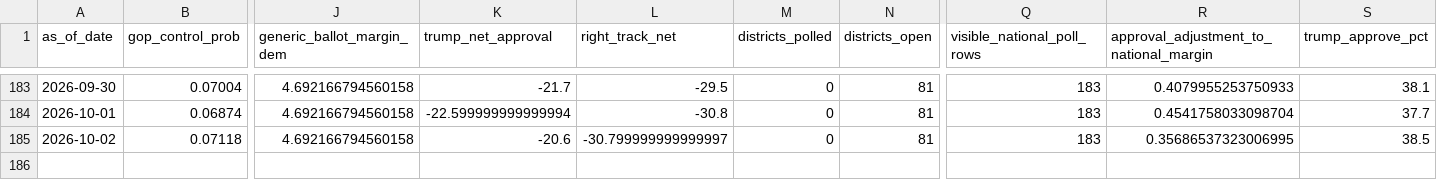
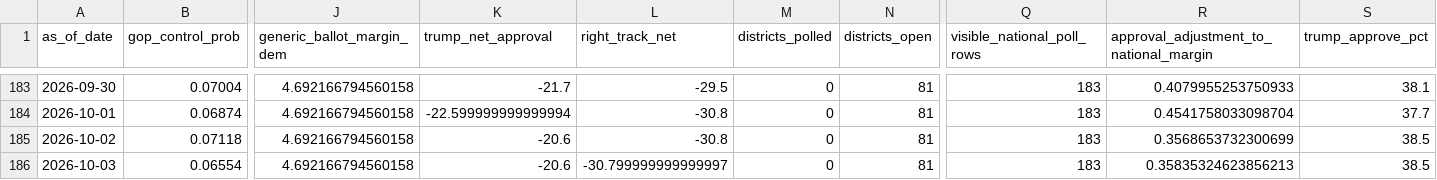
Before and after one commit to jaydendavisnc/election-forecast-2026, a CSV file: data/history/run_history.csv, drawn as a sheet; only a part is shown, gaps mark what is left out; rows hold the shown columns only; the diff names each change by its address in the sheet, - before the commit and + after, or states it on an @@ line.

```diff
--- a/data/history/run_history.csv
+++ b/data/history/run_history.csv
-L185 (right_track_net): -30.799999999999997
+L185 (right_track_net): -30.8
-R185: 0.35686537323006995
+R185: 0.3568653732300699
+row 186: 2026-10-03 | 0.06554 | 4.692166794560158 | -20.6 | -30.799999999999997 | 0 | 81 | 183 | 0.35835324623856213 | 38.5
```
Also changed, not shown: data/history/forecast_history.csv, data/runtime/latest/district_forecast.csv, 8 other files.
